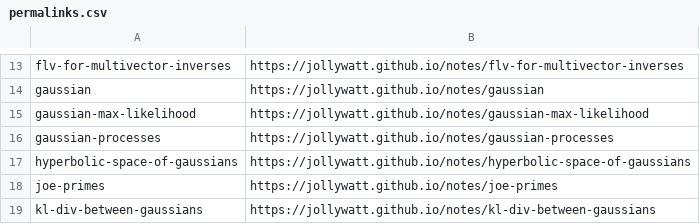
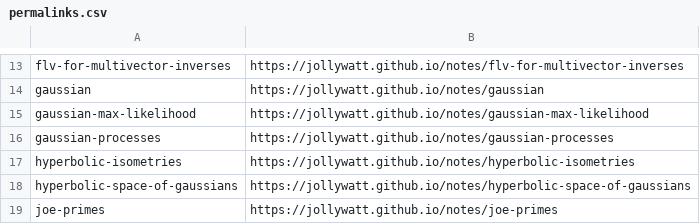
Before and after one commit to Jollywatt/notes, a CSV file: src/typst-template/permalinks.csv, drawn as a sheet; only a part is shown, gaps mark what is left out; the shorter side is filled out with more unchanged rows.

Commit message:
edit hyperbolic space writeup, add table

```diff
--- a/src/typst-template/permalinks.csv
+++ b/src/typst-template/permalinks.csv
@@ -16,2 +16,3 @@ gaussian-max-likelihood,https://jollywatt.github.io/notes/gaussian-max-likelihoo
 gaussian-processes,https://jollywatt.github.io/notes/gaussian-processes
+hyperbolic-isometries,https://jollywatt.github.io/notes/hyperbolic-isometries
 hyperbolic-space-of-gaussians,https://jollywatt.github.io/notes/hyperbolic-space-of-gaussians
```
Also changed, not shown: 2 other files.
